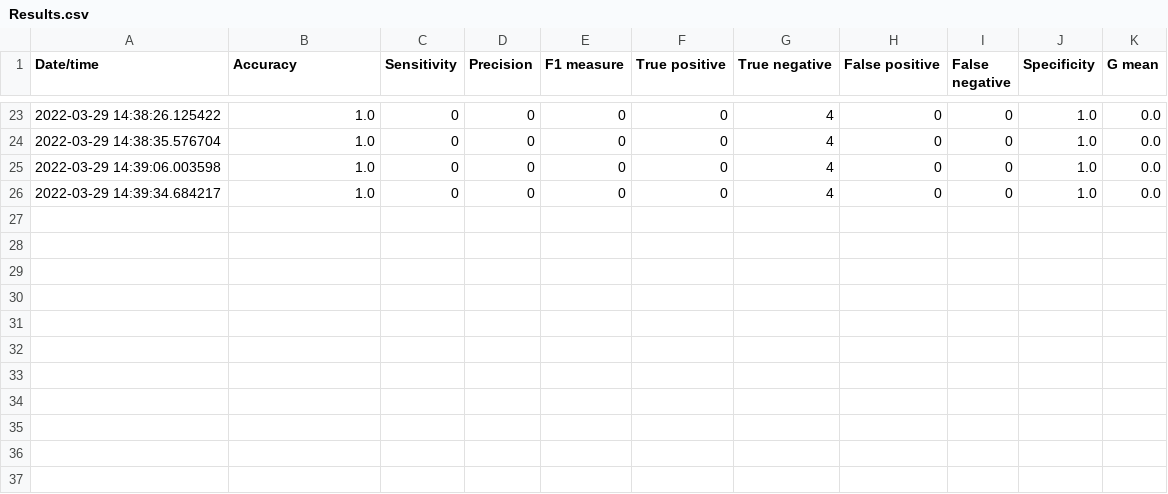
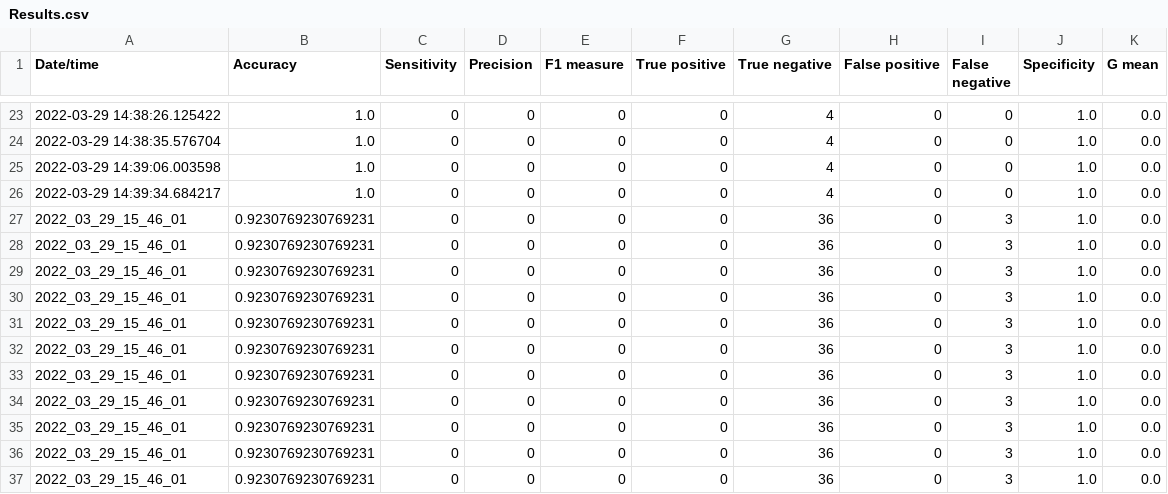
Before and after one commit to jban28/MPhys-Radiotherapy-49, a CSV file: Network/Results.csv, drawn as a sheet; only a part is shown, gaps mark what is left out.

```diff
--- a/Network/Results.csv
+++ b/Network/Results.csv
@@ -26 +26,12 @@ Date/time,Accuracy,Sensitivity,Precision,F1 measure,True positive,True negative,
 2022-03-29 14:39:34.684217,1.0,0,0,0,0,4,0,0,1.0,0.0
+2022_03_29_15_46_01,0.9230769230769231,0,0,0,0,36,0,3,1.0,0.0
+2022_03_29_15_46_01,0.9230769230769231,0,0,0,0,36,0,3,1.0,0.0
+2022_03_29_15_46_01,0.9230769230769231,0,0,0,0,36,0,3,1.0,0.0
+2022_03_29_15_46_01,0.9230769230769231,0,0,0,0,36,0,3,1.0,0.0
+2022_03_29_15_46_01,0.9230769230769231,0,0,0,0,36,0,3,1.0,0.0
+2022_03_29_15_46_01,0.9230769230769231,0,0,0,0,36,0,3,1.0,0.0
+2022_03_29_15_46_01,0.9230769230769231,0,0,0,0,36,0,3,1.0,0.0
+2022_03_29_15_46_01,0.9230769230769231,0,0,0,0,36,0,3,1.0,0.0
+2022_03_29_15_46_01,0.9230769230769231,0,0,0,0,36,0,3,1.0,0.0
+2022_03_29_15_46_01,0.9230769230769231,0,0,0,0,36,0,3,1.0,0.0
+2022_03_29_15_46_01,0.9230769230769231,0,0,0,0,36,0,3,1.0,0.0
```
Also changed, not shown: 11 other files.
